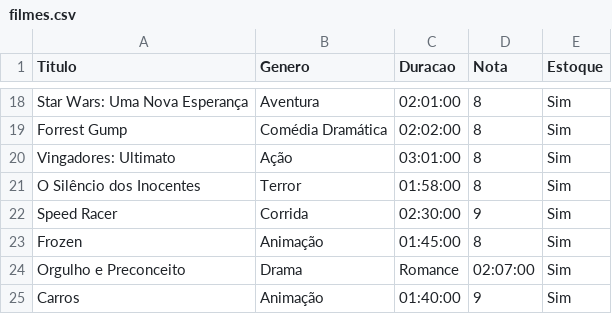
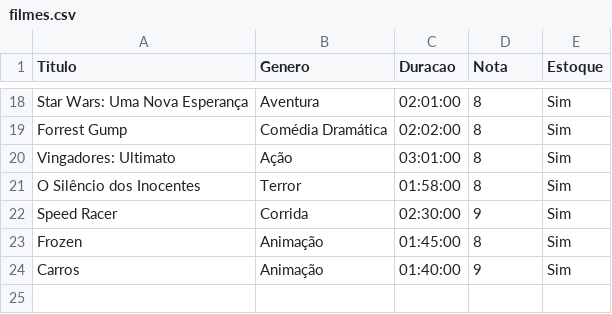
Before and after one commit to Lucas210301/UFAPE, a CSV file: Prova IP/filmes.csv, drawn as a sheet; only a part is shown, gaps mark what is left out; the diff names each change by its address in the sheet, - before the commit and + after, or states it on an @@ line.

Commit message:
Update filmes.csv

```diff
--- a/Prova IP/filmes.csv
+++ b/Prova IP/filmes.csv
-row 24: Orgulho e Preconceito | Drama | Romance | 02:07:00 | Sim
```
